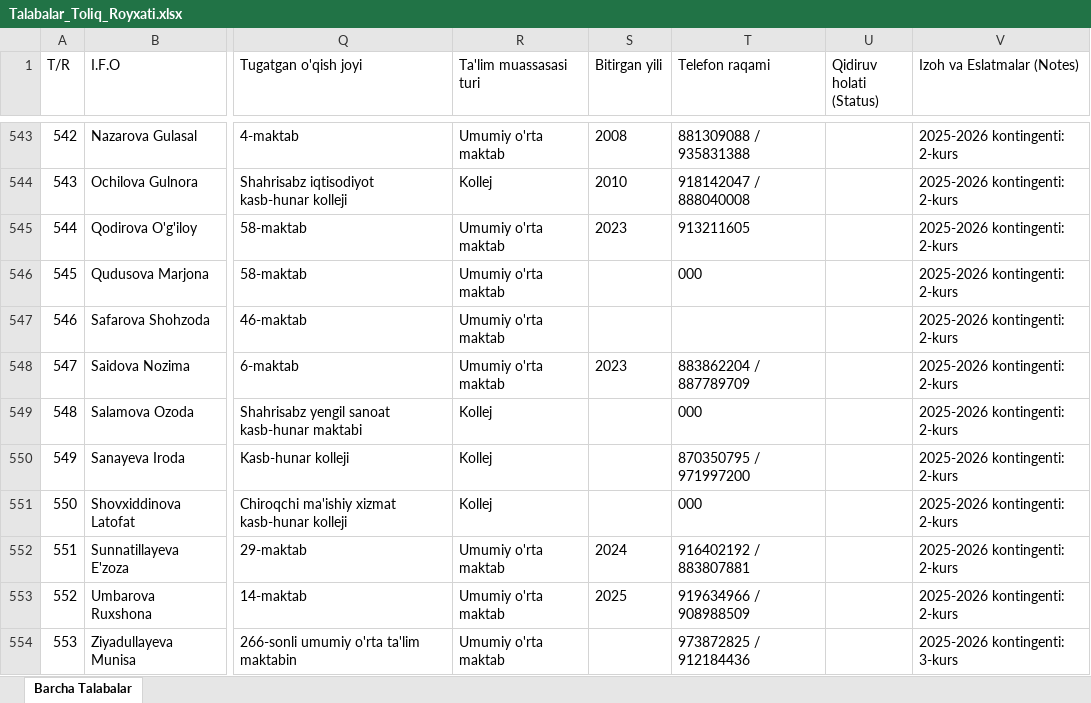
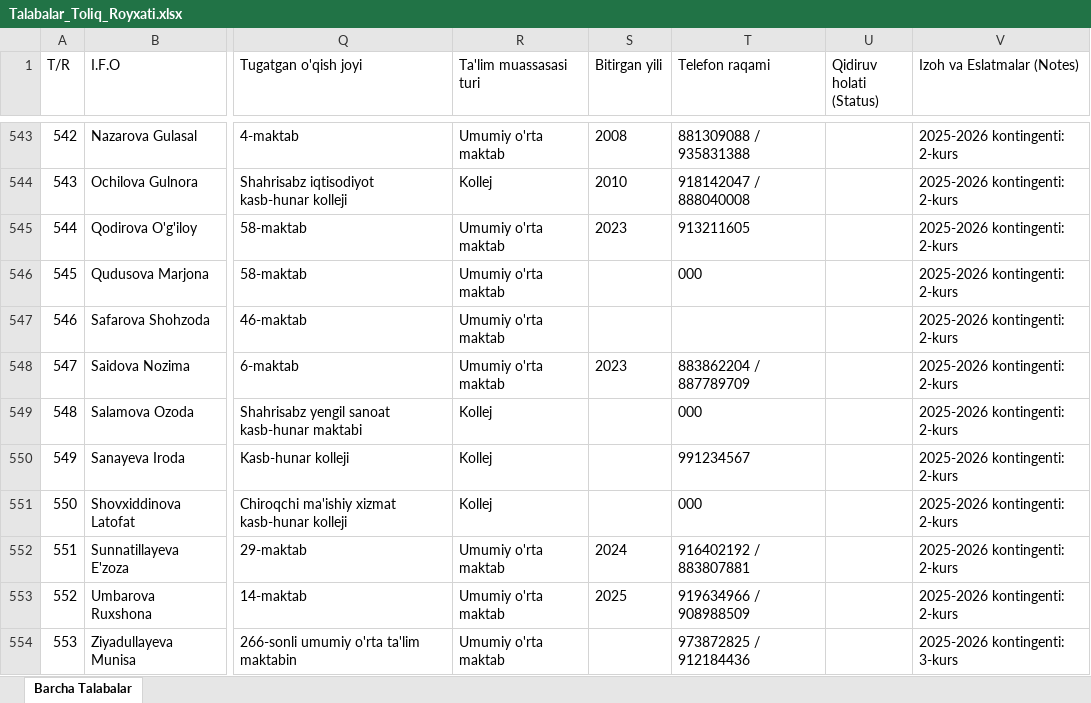
Before and after one commit to ozodbeknapasov007-dotcom/talabalar-jadvali, an Excel workbook: data/Talabalar_Toliq_Royxati.xlsx, sheet Barcha Talabalar, drawn as a sheet; only a part is shown, gaps mark what is left out; values as stored, in another font and other column widths than the file's, no borders; the diff names each change by its address in the sheet, - before the commit and + after, or states it on an @@ line.

```diff
--- a/data/Talabalar_Toliq_Royxati.xlsx (sheet Barcha Talabalar)
+++ b/data/Talabalar_Toliq_Royxati.xlsx (sheet Barcha Talabalar)
-T550 (Telefon raqami): 870350795 / 971997200
+T550 (Telefon raqami): 991234567
```
Also changed, not shown: data/Talabalar_Yangilangan_Royxat.xlsx, 3 other files.
